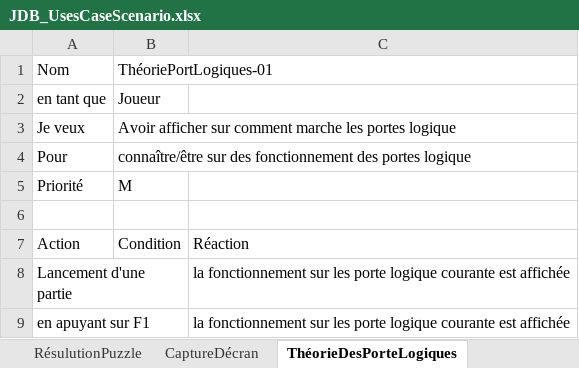
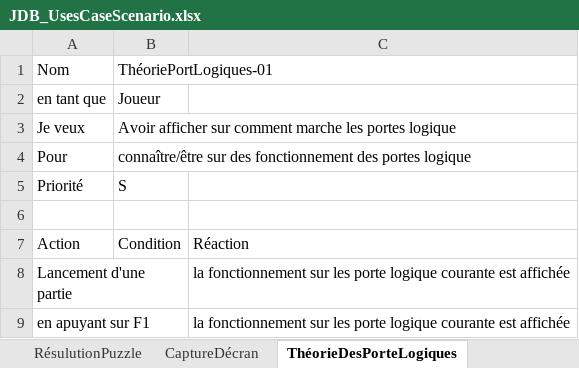
Before and after one commit to tristepin222/Eureka, an Excel workbook: Documentation/JDB_UsesCaseScenario.xlsx, sheet ThéorieDesPorteLogiques, drawn as a sheet; values as stored, in another font and other column widths than the file's, no borders; the diff names each change by its address in the sheet, - before the commit and + after, or states it on an @@ line.

```diff
--- a/Documentation/JDB_UsesCaseScenario.xlsx (sheet ThéorieDesPorteLogiques)
+++ b/Documentation/JDB_UsesCaseScenario.xlsx (sheet ThéorieDesPorteLogiques)
-B5: M
+B5: S
```
Also changed, not shown: sheet PuzzleManuel, sheet RésulutionPuzzle, sheet CaptureDécran, sheet PuzzleAléatoire, Documentation/journalDeTravail.xlsx, 35 other files.
